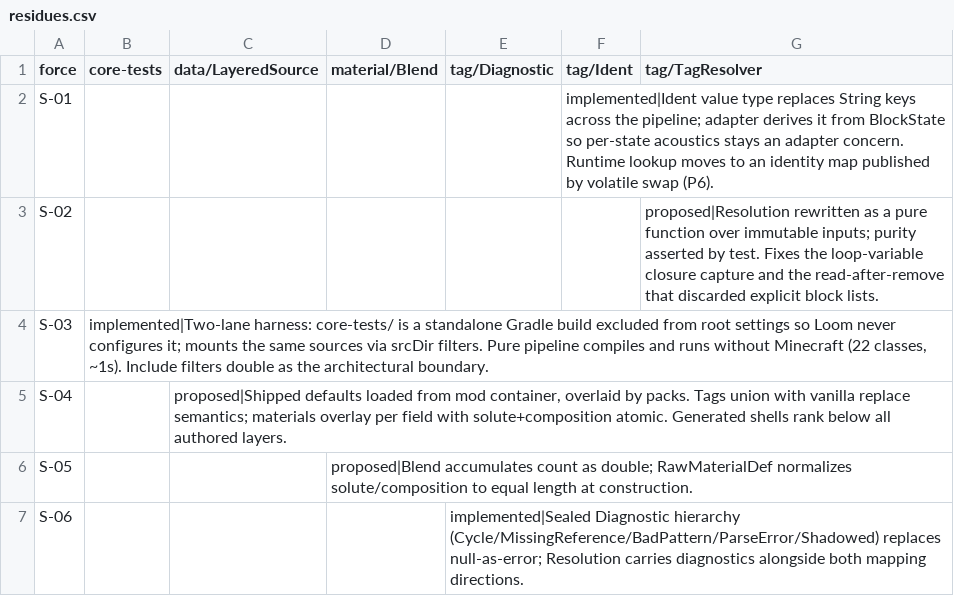
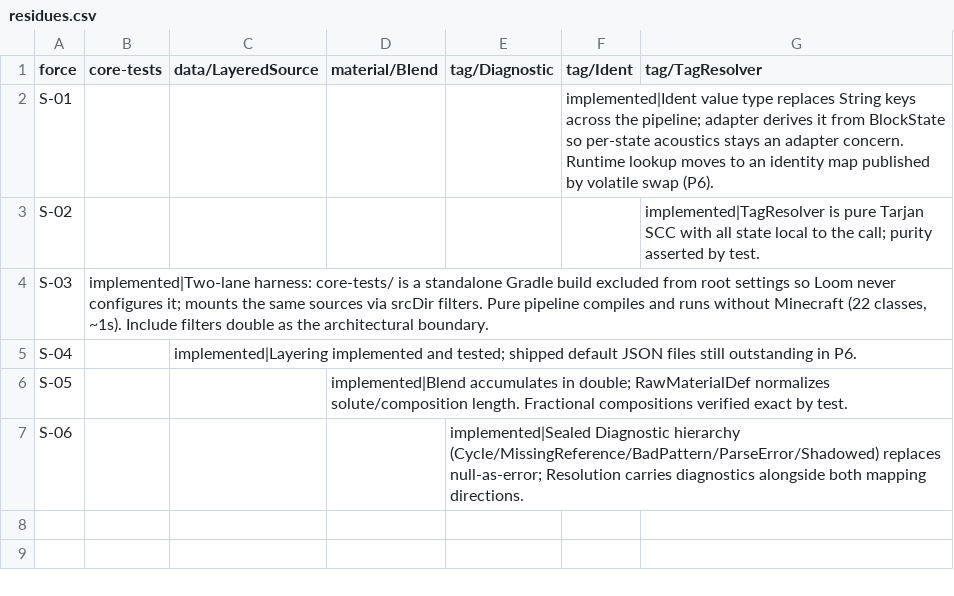
Before and after one commit to mikenrafter/resounding, a CSV file: residual/residues.csv, drawn as a sheet.

Commit message:
Update residues: S-02, S-04, S-05 implemented

```diff
--- a/residual/residues.csv
+++ b/residual/residues.csv
@@ -2,6 +2,6 @@ force,core-tests,data/LayeredSource,material/Blend,tag/Diagnostic,tag/Ident,tag/
 S-01,,,,,implemented|Ident value type replaces String keys across the pipeline; adapter derives it from BlockState so per-state acoustics stays an adapter concern. Runtime lookup moves to an identity map published by volatile swap (P6).,
-S-02,,,,,,proposed|Resolution rewritten as a pure function over immutable inputs; purity asserted by test. Fixes the loop-variable closure capture and the read-after-remove that discarded explicit block lists.
+S-02,,,,,,implemented|TagResolver is pure Tarjan SCC with all state local to the call; purity asserted by test.
 S-03,"implemented|Two-lane harness: core-tests/ is a standalone Gradle build excluded from root settings so Loom never configures it; mounts the same sources via srcDir filters. Pure pipeline compiles and runs without Minecraft (22 classes, ~1s). Include filters double as the architectural boundary.",,,,,
-S-04,,"proposed|Shipped defaults loaded from mod container, overlaid by packs. Tags union with vanilla replace semantics; materials overlay per field with solute+composition atomic. Generated shells rank below all authored layers.",,,,
-S-05,,,proposed|Blend accumulates count as double; RawMaterialDef normalizes solute/composition to equal length at construction.,,,
+S-04,,implemented|Layering implemented and tested; shipped default JSON files still outstanding in P6.,,,,
+S-05,,,implemented|Blend accumulates in double; RawMaterialDef normalizes solute/composition length. Fractional compositions verified exact by test.,,,
 S-06,,,,implemented|Sealed Diagnostic hierarchy (Cycle/MissingReference/BadPattern/ParseError/Shadowed) replaces null-as-error; Resolution carries diagnostics alongside both mapping directions.,,
```
Also changed, not shown: 1 other file.
